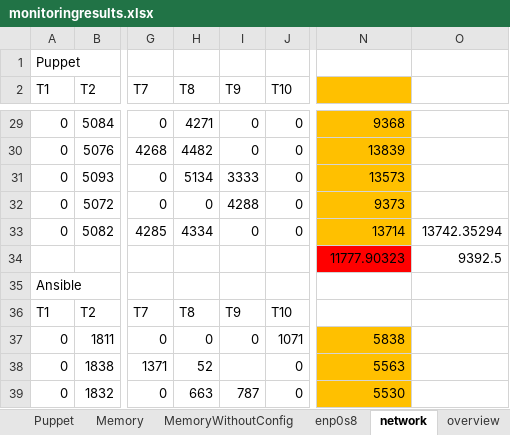
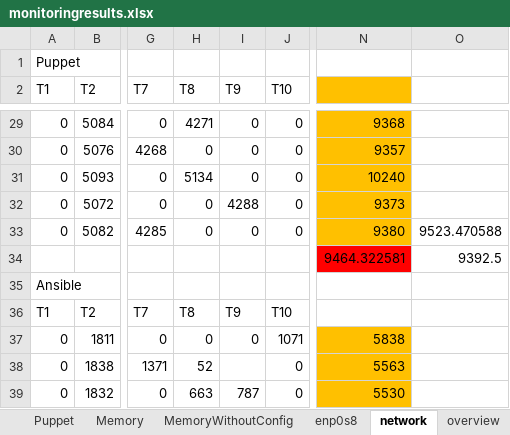
Before and after one commit to ThomasDetemmerman/Bachelorproef-Ansible-vs-Puppet, an Excel workbook: R/deploytimes/monitoringresults.xlsx, sheet network, drawn as a sheet; only a part is shown, gaps mark what is left out; values as stored, in another font and other column widths than the file's, no borders; charts and pictures and table styles not drawn; the diff covers the shown part only; the diff names each change by its address in the sheet, - before the commit and + after, or states it on an @@ line.

Commit message:
solved design issue + Puppet network dataset cleanup (laden van pagina veroorzaakte incorrecte resultaten)

```diff
--- a/R/deploytimes/monitoringresults.xlsx (sheet network)
+++ b/R/deploytimes/monitoringresults.xlsx (sheet network)
-H30 (T8): 4482
+H30 (T8): 0
-N30: 13839
+N30: 9357
-I31 (T9): 3333
+I31 (T9): 0
-N31: 13573
+N31: 10240
-H33 (T8): 4334
+H33 (T8): 0
-N33: 13714
+N33: 9380
-O33: 13742.35294
+O33: 9523.470588
-N34: 11777.90323
+N34: 9464.322581
```
Also changed, not shown: 31 edited cells elsewhere in this sheet, charts or pictures, 5 other files.
